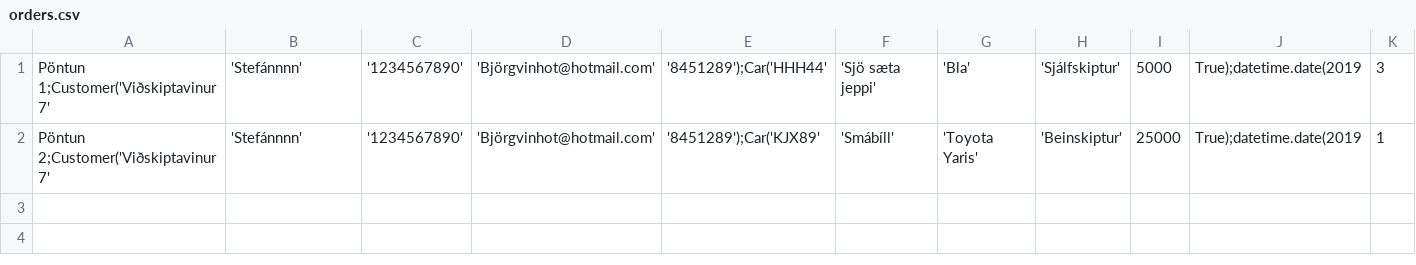
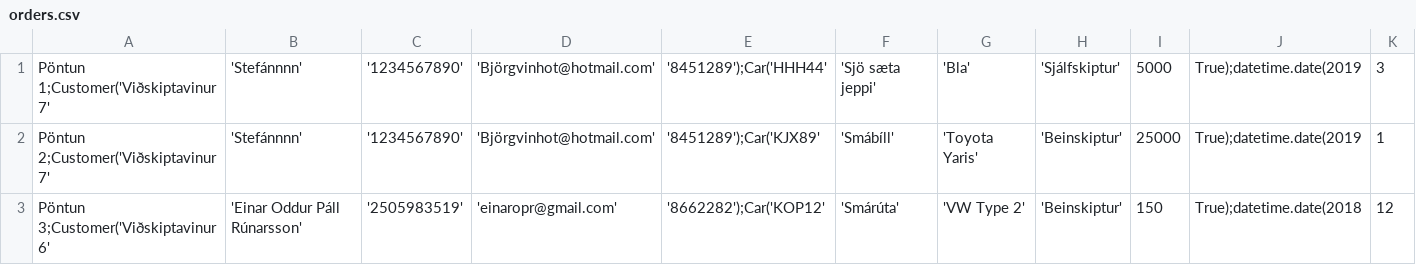
Before and after one commit to einaroddurpall/vln1, a CSV file: data/orders.csv, drawn as a sheet; only a part is shown; rows hold the shown columns only; the diff names each change by its address in the sheet, - before the commit and + after, or states it on an @@ line.

```diff
--- a/data/orders.csv
+++ b/data/orders.csv
+row 3: Pöntun 3;Customer('Viðskiptavinur 6' | 'Einar Oddur Páll Rúnarsson' | '2505983519' | 'einaropr@gmail.com' | '8662282');Car('KOP12' | 'Smárúta' | 'VW Type 2' | 'Beinskiptur' | 150 | True);datetime.date(2018 | 12
```
Also changed, not shown: data/customers.csv, 7 other files.
